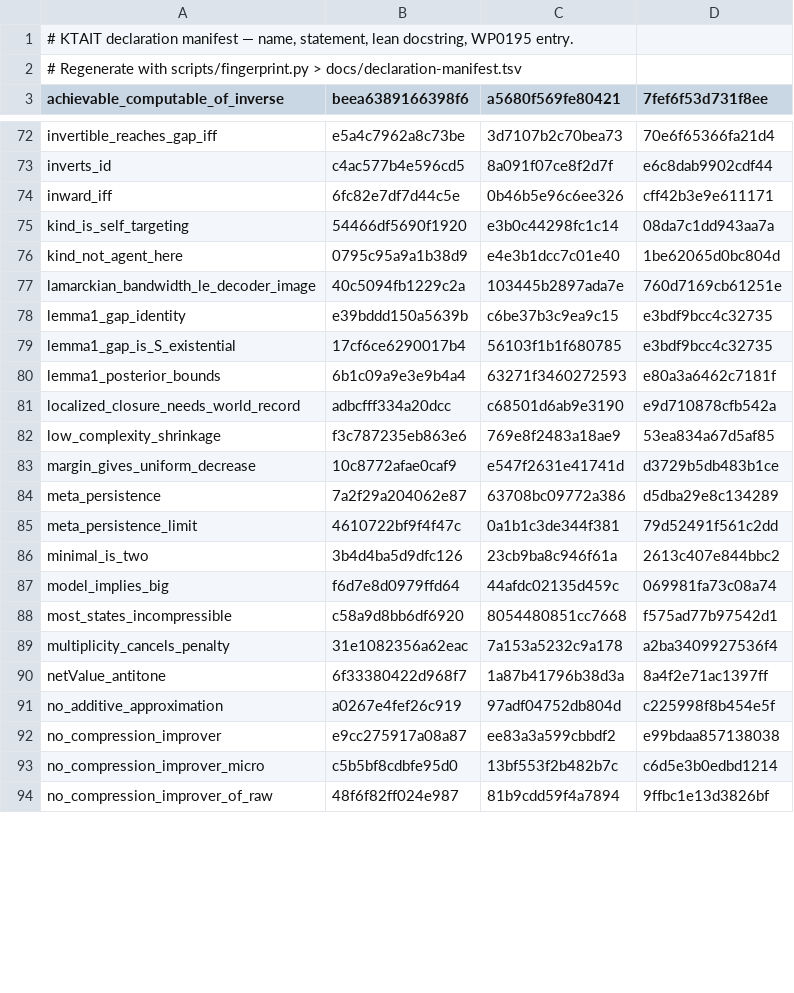
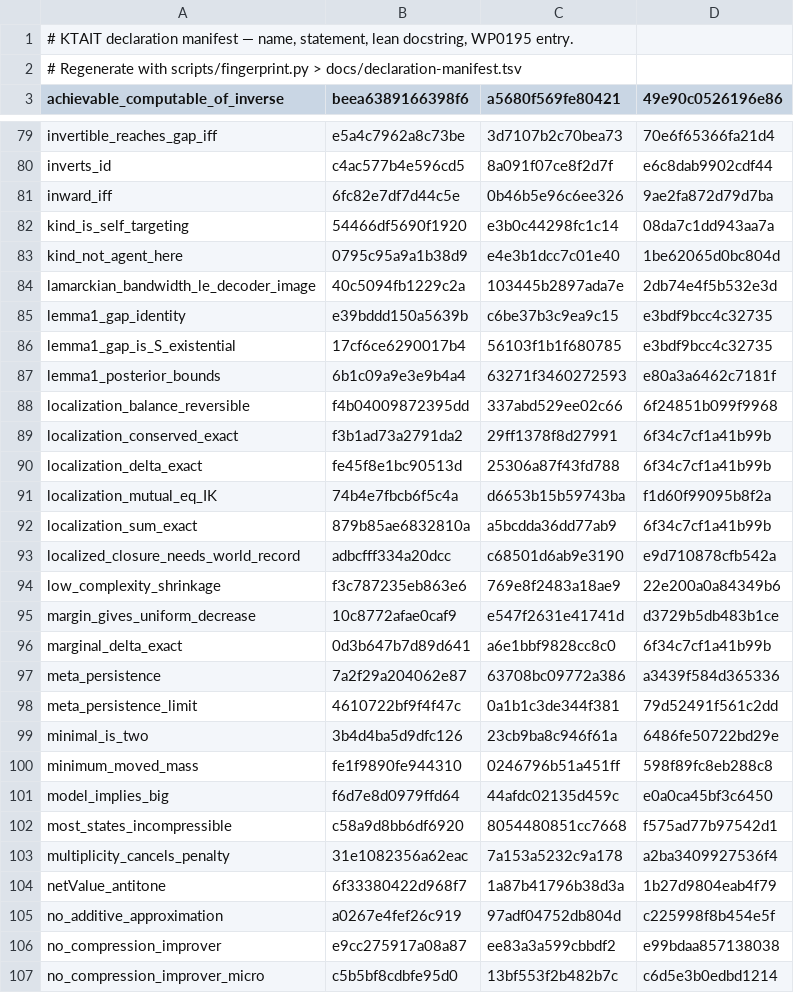
Before and after one commit to giulioruffini/KTAIT, a TSV file: docs/declaration-manifest.tsv, drawn as a sheet; only a part is shown, gaps mark what is left out; the shorter side is filled out with more unchanged rows; the diff covers the shown part only.

```diff
--- a/docs/declaration-manifest.tsv
+++ b/docs/declaration-manifest.tsv
@@ -2,2 +2,2 @@
 # Regenerate with scripts/fingerprint.py > docs/declaration-manifest.tsv
-achievable_computable_of_inverse	beea6389166398f6	a5680f569fe80421	7fef6f53d731f8ee
+achievable_computable_of_inverse	beea6389166398f6	a5680f569fe80421	49e90c0526196e86
@@ -73,6 +80,6 @@ invertible_reaches_gap_iff	e5a4c7962a8c73be	3d7107b2c70bea73	70e6f65366fa21d4
 inverts_id	c4ac577b4e596cd5	8a091f07ce8f2d7f	e6c8dab9902cdf44
-inward_iff	6fc82e7df7d44c5e	0b46b5e96c6ee326	cff42b3e9e611171
+inward_iff	6fc82e7df7d44c5e	0b46b5e96c6ee326	9ae2fa872d79d7ba
 kind_is_self_targeting	54466df5690f1920	e3b0c44298fc1c14	08da7c1dd943aa7a
 kind_not_agent_here	0795c95a9a1b38d9	e4e3b1dcc7c01e40	1be62065d0bc804d
-lamarckian_bandwidth_le_decoder_image	40c5094fb1229c2a	103445b2897ada7e	760d7169cb61251e
+lamarckian_bandwidth_le_decoder_image	40c5094fb1229c2a	103445b2897ada7e	2db74e4f5b532e3d
 lemma1_gap_identity	e39bddd150a5639b	c6be37b3c9ea9c15	e3bdf9bcc4c32735
@@ -80,12 +87,19 @@ lemma1_gap_is_S_existential	17cf6ce6290017b4	56103f1b1f680785	e3bdf9bcc4c32735
 lemma1_posterior_bounds	6b1c09a9e3e9b4a4	63271f3460272593	e80a3a6462c7181f
+localization_balance_reversible	f4b04009872395dd	337abd529ee02c66	6f24851b099f9968
+localization_conserved_exact	f3b1ad73a2791da2	29ff1378f8d27991	6f34c7cf1a41b99b
+localization_delta_exact	fe45f8e1bc90513d	25306a87f43fd788	6f34c7cf1a41b99b
+localization_mutual_eq_IK	74b4e7fbcb6f5c4a	d6653b15b59743ba	f1d60f99095b8f2a
+localization_sum_exact	879b85ae6832810a	a5bcdda36dd77ab9	6f34c7cf1a41b99b
 localized_closure_needs_world_record	adbcfff334a20dcc	c68501d6ab9e3190	e9d710878cfb542a
-low_complexity_shrinkage	f3c787235eb863e6	769e8f2483a18ae9	53ea834a67d5af85
+low_complexity_shrinkage	f3c787235eb863e6	769e8f2483a18ae9	22e200a0a84349b6
 margin_gives_uniform_decrease	10c8772afae0caf9	e547f2631e41741d	d3729b5db483b1ce
-meta_persistence	7a2f29a204062e87	63708bc09772a386	d5dba29e8c134289
+marginal_delta_exact	0d3b647b7d89d641	a6e1bbf9828cc8c0	6f34c7cf1a41b99b
+meta_persistence	7a2f29a204062e87	63708bc09772a386	a3439f584d365336
 meta_persistence_limit	4610722bf9f4f47c	0a1b1c3de344f381	79d52491f561c2dd
-minimal_is_two	3b4d4ba5d9dfc126	23cb9ba8c946f61a	2613c407e844bbc2
-model_implies_big	f6d7e8d0979ffd64	44afdc02135d459c	069981fa73c08a74
+minimal_is_two	3b4d4ba5d9dfc126	23cb9ba8c946f61a	6486fe50722bd29e
+minimum_moved_mass	fe1f9890fe944310	0246796b51a451ff	598f89fc8eb288c8
+model_implies_big	f6d7e8d0979ffd64	44afdc02135d459c	e0a0ca45bf3c6450
 most_states_incompressible	c58a9d8bb6df6920	8054480851cc7668	f575ad77b97542d1
 multiplicity_cancels_penalty	31e1082356a62eac	7a153a5232c9a178	a2ba3409927536f4
-netValue_antitone	6f33380422d968f7	1a87b41796b38d3a	8a4f2e71ac1397ff
+netValue_antitone	6f33380422d968f7	1a87b41796b38d3a	1b27d9804eab4f79
 no_additive_approximation	a0267e4fef26c919	97adf04752db804d	c225998f8b454e5f
```
Also changed, not shown: 14 added rows and 86 edited cells elsewhere in this file, 7 other files.
